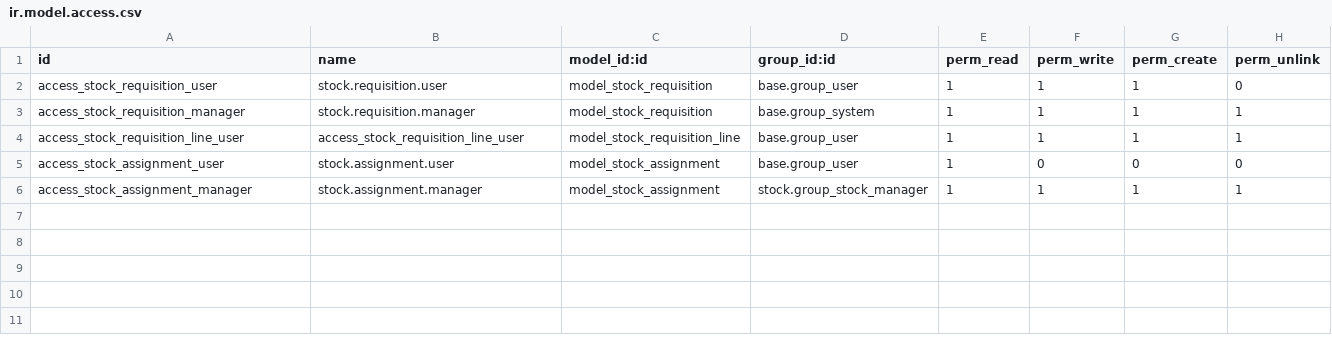
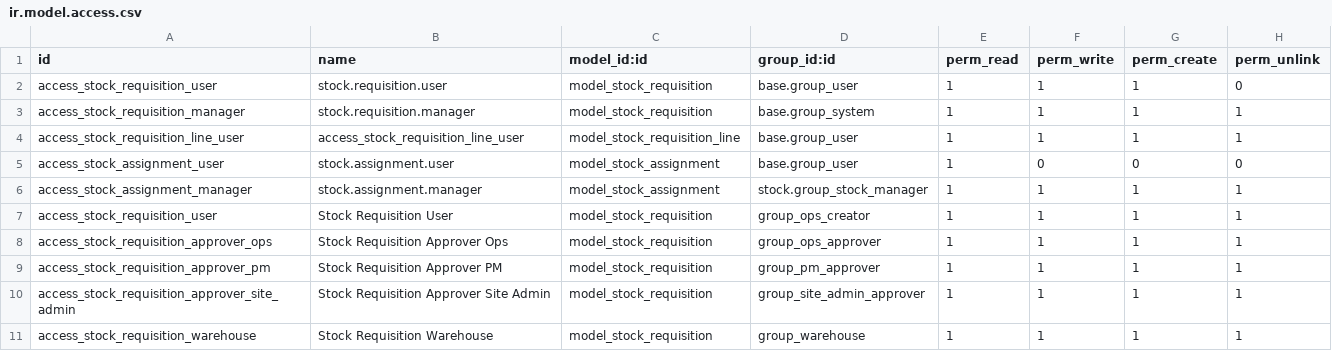
Before and after one commit to project-dev-estevez/erp-estevez-docker, a CSV file: custom_addons/stock_estevez/security/ir.model.access.csv, drawn as a sheet.

Commit message:
stock requisition

```diff
--- a/custom_addons/stock_estevez/security/ir.model.access.csv
+++ b/custom_addons/stock_estevez/security/ir.model.access.csv
@@ -6 +6,6 @@ access_stock_assignment_user,stock.assignment.user,model_stock_assignment,base.g
 access_stock_assignment_manager,stock.assignment.manager,model_stock_assignment,stock.group_stock_manager,1,1,1,1
+access_stock_requisition_user,Stock Requisition User,model_stock_requisition,group_ops_creator,1,1,1,1
+access_stock_requisition_approver_ops,Stock Requisition Approver Ops,model_stock_requisition,group_ops_approver,1,1,1,1
+access_stock_requisition_approver_pm,Stock Requisition Approver PM,model_stock_requisition,group_pm_approver,1,1,1,1
+access_stock_requisition_approver_site_admin,Stock Requisition Approver Site Admin,model_stock_requisition,group_site_admin_approver,1,1,1,1
+access_stock_requisition_warehouse,Stock Requisition Warehouse,model_stock_requisition,group_warehouse,1,1,1,1
```
Also changed, not shown: 5 other files.
